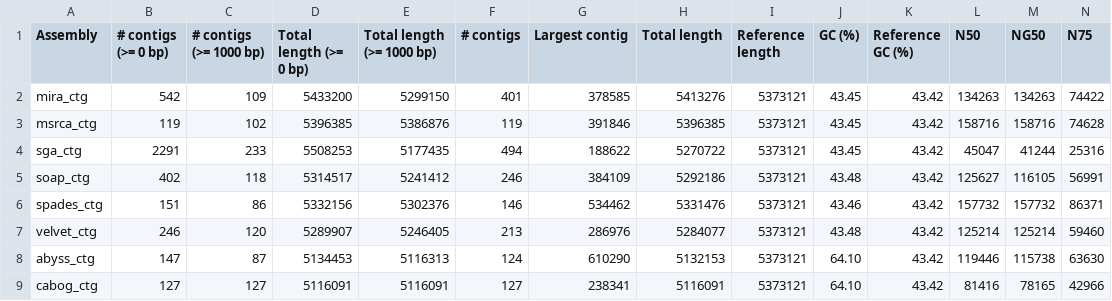
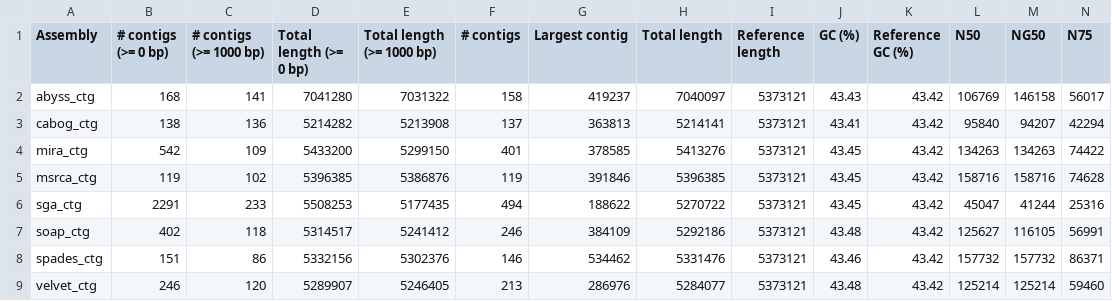
Before and after one commit to cbib/MIX, a TSV file: result_statistics/gage-b-mono/B_fragilis_HiSeq/transposed_report.tsv, drawn as a sheet; only a part is shown; removed rows and columns are numbered as before the commit, all else as after; rows hold the shown columns only; the diff names each change by its address in the sheet, - before the commit and + after, or states it on an @@ line.

```diff
--- a/result_statistics/gage-b-mono/B_fragilis_HiSeq/transposed_report.tsv
+++ b/result_statistics/gage-b-mono/B_fragilis_HiSeq/transposed_report.tsv
+row 2: abyss_ctg | 168 | 141 | 7041280 | 7031322 | 158 | 419237 | 7040097 | 5373121 | 43.43 | 43.42 | 106769 | 146158 | 56017
+row 3: cabog_ctg | 138 | 136 | 5214282 | 5213908 | 137 | 363813 | 5214141 | 5373121 | 43.41 | 43.42 | 95840 | 94207 | 42294
-row 8: abyss_ctg | 147 | 87 | 5134453 | 5116313 | 124 | 610290 | 5132153 | 5373121 | 64.10 | 43.42 | 119446 | 115738 | 63630
-row 9: cabog_ctg | 127 | 127 | 5116091 | 5116091 | 127 | 238341 | 5116091 | 5373121 | 64.10 | 43.42 | 81416 | 78165 | 42966
```
Also changed, not shown: result_statistics/gage-b-mono/B_cereus_MiSeq/transposed_report.tsv, result_statistics/gage-b-mono/M_abscessus_HiSeq/transposed_report.tsv, 19 other files.
